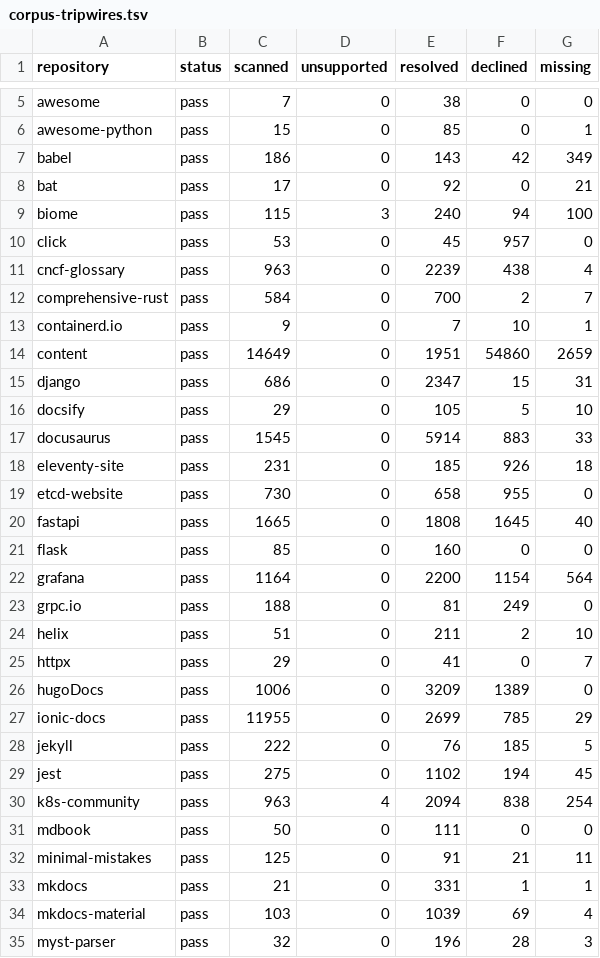
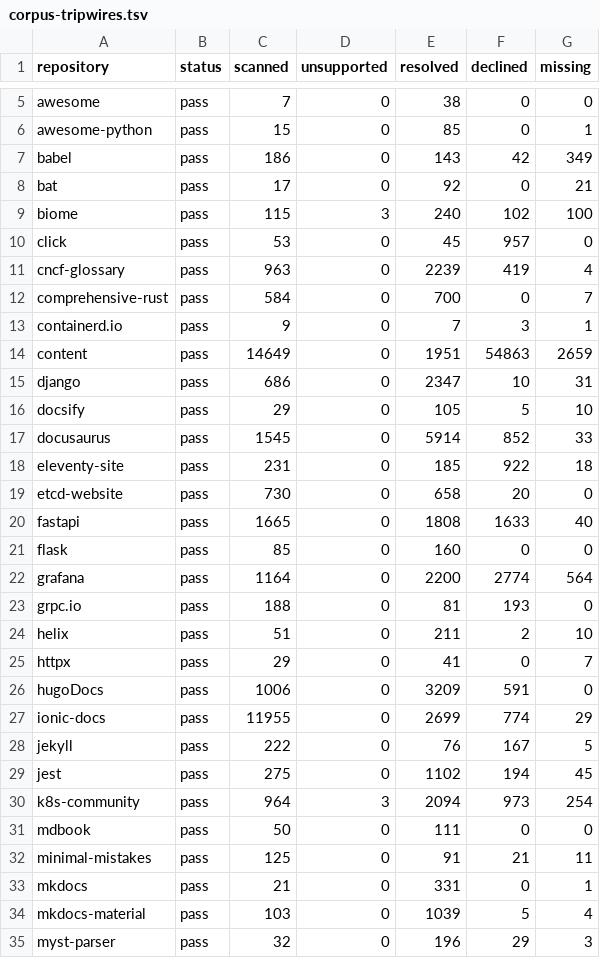
Before and after one commit to HardMax71/amiss, a TSV file: scripts/corpus-tripwires.tsv, drawn as a sheet; only a part is shown, gaps mark what is left out; the diff covers the shown part only.

Commit message:
fix: decline one oversized destination instead of its document
A single destination past raw-link-destination-bytes, a 16.6 KB URL or an
inline base64 image, made its whole document unsupported, so every other
reference in it went unchecked and the row never said which ceiling
tripped. That one reference is now declined with the new tolerant reason
oversized-destination and the rest of the document is read. In the corpus
five opentelemetry.io pages and one k8s-community page come back, with no
new missing target.

```diff
--- a/scripts/corpus-tripwires.tsv
+++ b/scripts/corpus-tripwires.tsv
@@ -8,28 +8,28 @@ babel	pass	186	0	143	42	349
 bat	pass	17	0	92	0	21
-biome	pass	115	3	240	94	100
+biome	pass	115	3	240	102	100
 click	pass	53	0	45	957	0
-cncf-glossary	pass	963	0	2239	438	4
-comprehensive-rust	pass	584	0	700	2	7
-containerd.io	pass	9	0	7	10	1
-content	pass	14649	0	1951	54860	2659
-django	pass	686	0	2347	15	31
+cncf-glossary	pass	963	0	2239	419	4
+comprehensive-rust	pass	584	0	700	0	7
+containerd.io	pass	9	0	7	3	1
+content	pass	14649	0	1951	54863	2659
+django	pass	686	0	2347	10	31
 docsify	pass	29	0	105	5	10
-docusaurus	pass	1545	0	5914	883	33
-eleventy-site	pass	231	0	185	926	18
-etcd-website	pass	730	0	658	955	0
-fastapi	pass	1665	0	1808	1645	40
+docusaurus	pass	1545	0	5914	852	33
+eleventy-site	pass	231	0	185	922	18
+etcd-website	pass	730	0	658	20	0
+fastapi	pass	1665	0	1808	1633	40
 flask	pass	85	0	160	0	0
-grafana	pass	1164	0	2200	1154	564
-grpc.io	pass	188	0	81	249	0
+grafana	pass	1164	0	2200	2774	564
+grpc.io	pass	188	0	81	193	0
 helix	pass	51	0	211	2	10
 httpx	pass	29	0	41	0	7
-hugoDocs	pass	1006	0	3209	1389	0
-ionic-docs	pass	11955	0	2699	785	29
-jekyll	pass	222	0	76	185	5
+hugoDocs	pass	1006	0	3209	591	0
+ionic-docs	pass	11955	0	2699	774	29
+jekyll	pass	222	0	76	167	5
 jest	pass	275	0	1102	194	45
-k8s-community	pass	963	4	2094	838	254
+k8s-community	pass	964	3	2094	973	254
 mdbook	pass	50	0	111	0	0
 minimal-mistakes	pass	125	0	91	21	11
-mkdocs	pass	21	0	331	1	1
-mkdocs-material	pass	103	0	1039	69	4
-myst-parser	pass	32	0	196	28	3
+mkdocs	pass	21	0	331	0	1
+mkdocs-material	pass	103	0	1039	5	4
+myst-parser	pass	32	0	196	29	3
```
Also changed, not shown: 18 edited cells elsewhere in this file, 12 other files.
